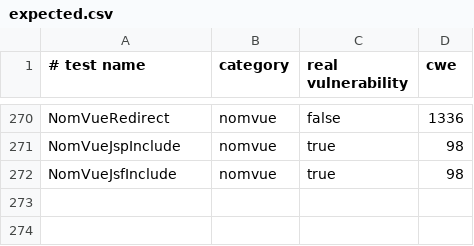
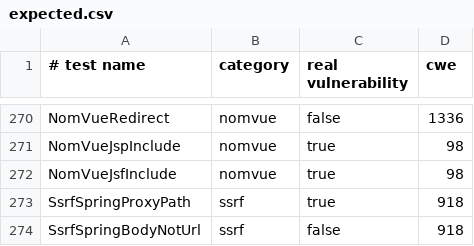
Before and after one commit to SahadySao/JavaVulnLab, a CSV file: expected.csv, drawn as a sheet; only a part is shown, gaps mark what is left out.

Commit message:
Ajout des cas SSRF proxy (getRequestURI) et corps envoyé (ArgumentVoisin)

```diff
--- a/expected.csv
+++ b/expected.csv
@@ -272 +272,3 @@ NomVueJspInclude,nomvue,true,98
 NomVueJsfInclude,nomvue,true,98
+SsrfSpringProxyPath,ssrf,true,918
+SsrfSpringBodyNotUrl,ssrf,false,918
```
Also changed, not shown: 3 other files.
